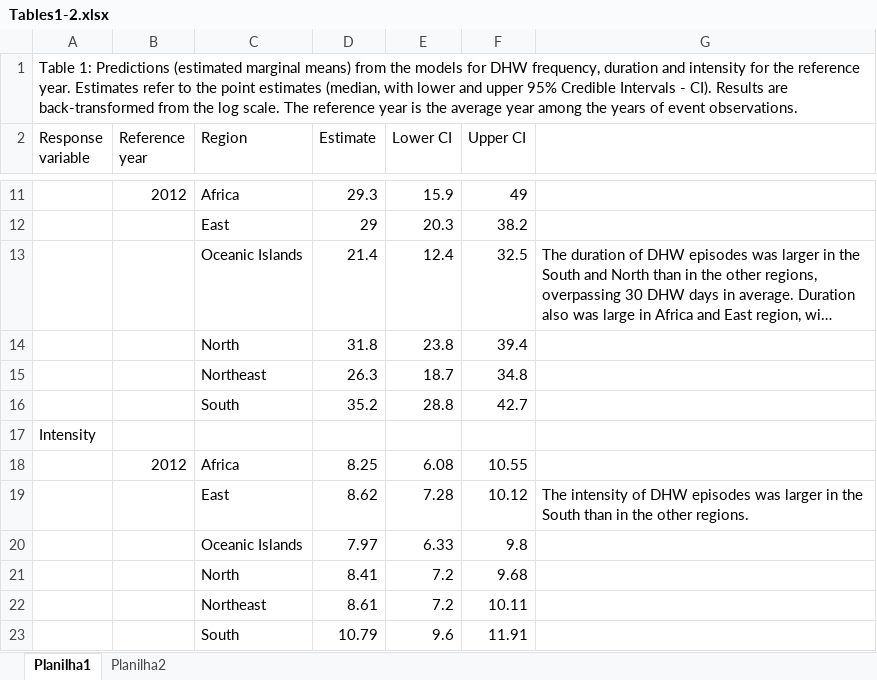
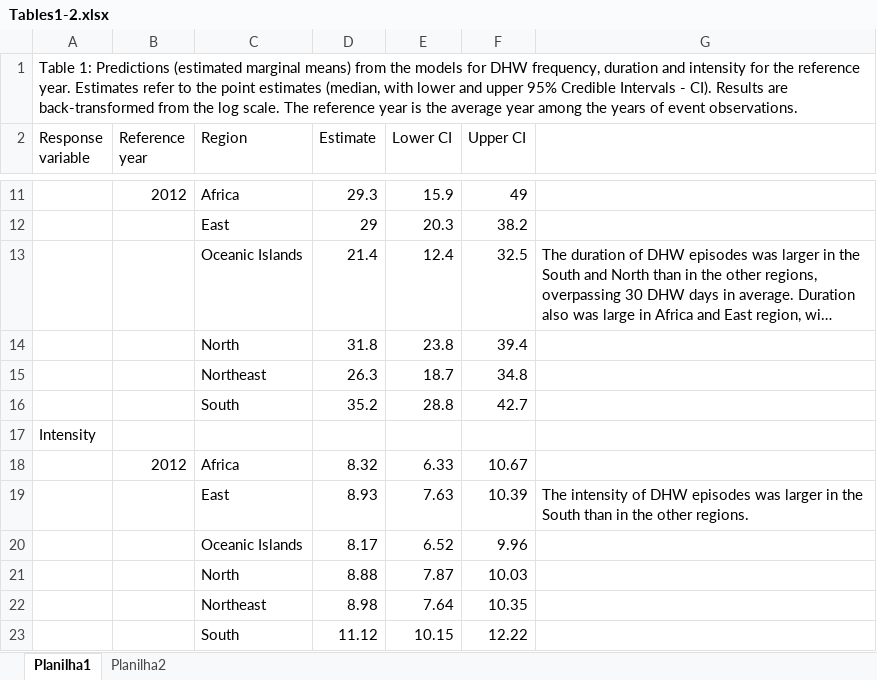
Before and after one commit to andreluza/DHW-Atlantic, an Excel workbook: output/Tables1-2.xlsx, sheet Planilha1, drawn as a sheet; only a part is shown, gaps mark what is left out; long unchanged cells end in …; values as stored, in another font and other column widths than the file's, no borders; removed rows and columns are numbered as before the commit, all else as after; the diff names each change by its address in the sheet, - before the commit and + after, or states it on an @@ line.

```diff
--- a/output/Tables1-2.xlsx (sheet Planilha1)
+++ b/output/Tables1-2.xlsx (sheet Planilha1)
-row 18:  | 2012 | Africa | 8.25 | 6.08 | 10.55
-row 19:  |  | East | 8.62 | 7.28 | 10.12 | The intensity of DHW episodes was larger in the South than in the other regions.
-row 20:  |  | Oceanic Islands | 7.97 | 6.33 | 9.8
-row 21:  |  | North | 8.41 | 7.2 | 9.68
-row 22:  |  | Northeast | 8.61 | 7.2 | 10.11
-row 23:  |  | South | 10.79 | 9.6 | 11.91
+row 18:  | 2012 | Africa | 8.32 | 6.33 | 10.67
+row 19:  |  | East | 8.93 | 7.63 | 10.39 | The intensity of DHW episodes was larger in the South than in the other regions.
+row 20:  |  | Oceanic Islands | 8.17 | 6.52 | 9.96
+row 21:  |  | North | 8.88 | 7.87 | 10.03
+row 22:  |  | Northeast | 8.98 | 7.64 | 10.35
+row 23:  |  | South | 11.12 | 10.15 | 12.22
```
Also changed, not shown: sheet Planilha2, 23 other files.
